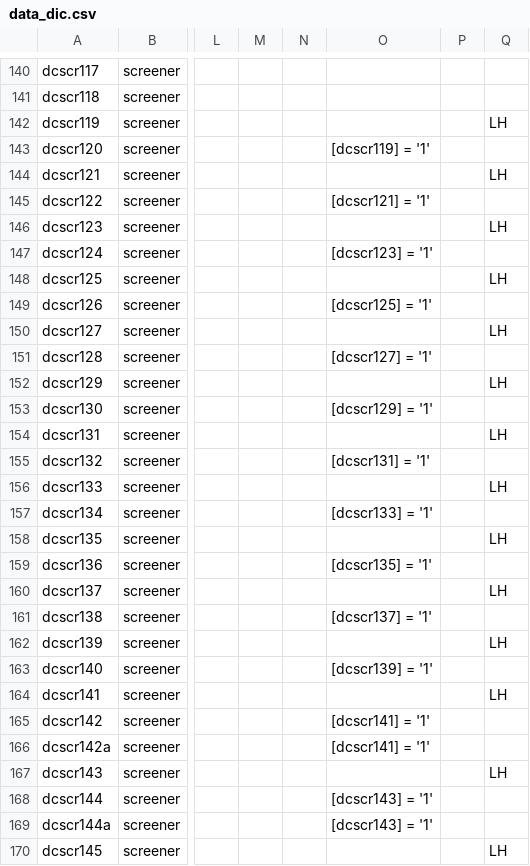
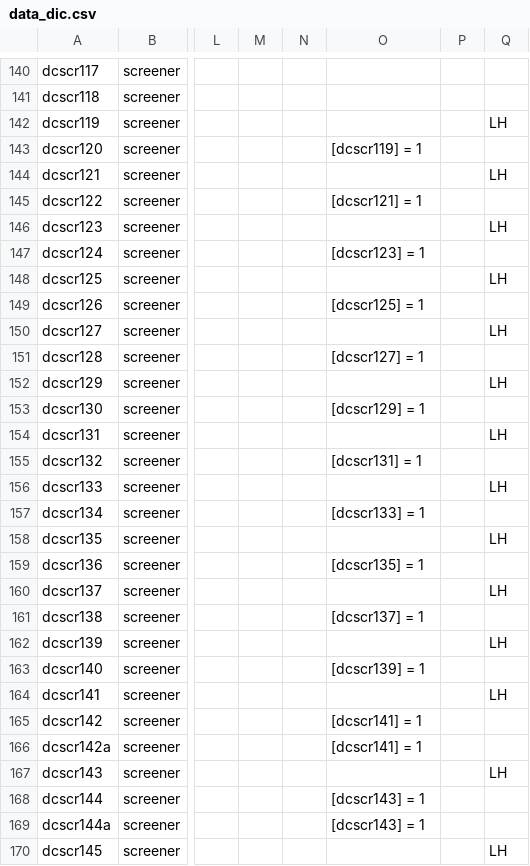
Before and after one commit to hotavocado/KSADS-screener, a CSV file: data_dic.csv, drawn as a sheet; only a part is shown, gaps mark what is left out; the diff covers the shown part only; the diff names each change by its address in the sheet, - before the commit and + after, or states it on an @@ line.

```diff
--- a/data_dic.csv
+++ b/data_dic.csv
-O143: [dcscr119] = '1'
+O143: [dcscr119] = 1
-O145: [dcscr121] = '1'
+O145: [dcscr121] = 1
-O147: [dcscr123] = '1'
+O147: [dcscr123] = 1
-O149: [dcscr125] = '1'
+O149: [dcscr125] = 1
-O151: [dcscr127] = '1'
+O151: [dcscr127] = 1
-O153: [dcscr129] = '1'
+O153: [dcscr129] = 1
-O155: [dcscr131] = '1'
+O155: [dcscr131] = 1
-O157: [dcscr133] = '1'
+O157: [dcscr133] = 1
-O159: [dcscr135] = '1'
+O159: [dcscr135] = 1
-O161: [dcscr137] = '1'
+O161: [dcscr137] = 1
-O163: [dcscr139] = '1'
+O163: [dcscr139] = 1
-O165:O166: [dcscr141] = '1'
+O165:O166: [dcscr141] = 1
-O168:O169: [dcscr143] = '1'
+O168:O169: [dcscr143] = 1
```
Also changed, not shown: 55 edited cells elsewhere in this file, 1 other file.
